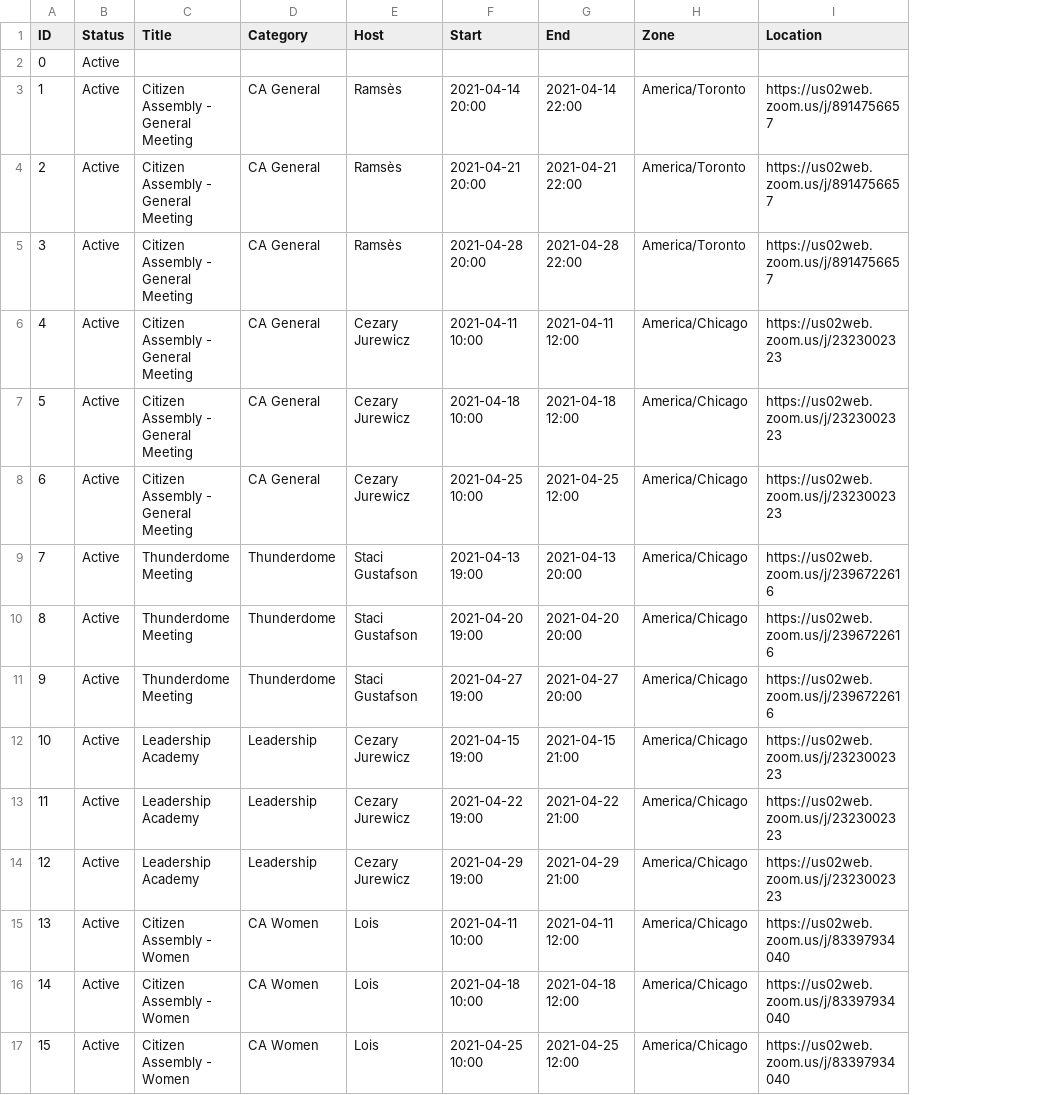
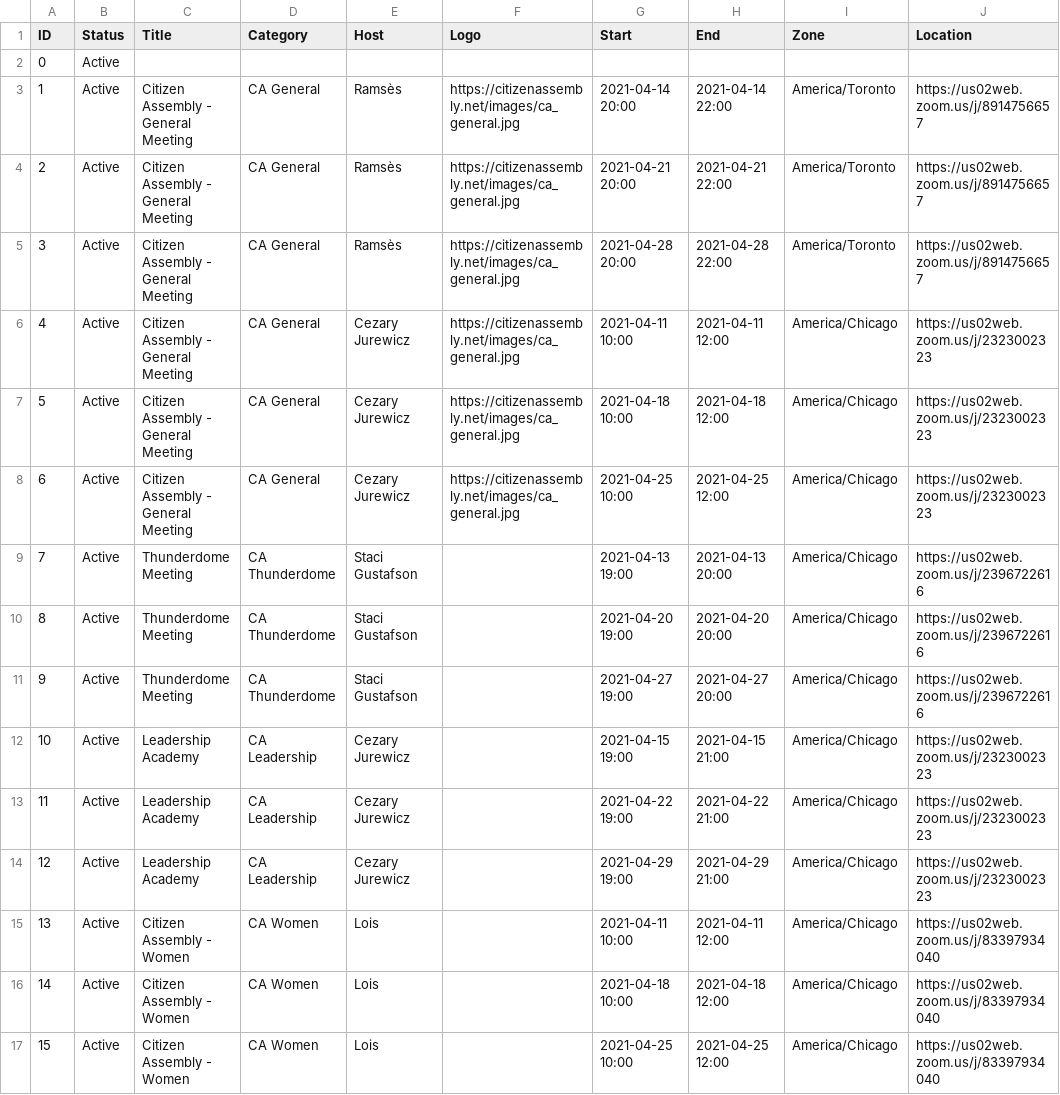
Before and after one commit to iocoder/citasm, a CSV file: public/csv/events.csv, drawn as a sheet; only a part is shown; the diff names each change by its address in the sheet, - before the commit and + after, or states it on an @@ line.

Commit message:
Add support for logos.

```diff
--- a/public/csv/events.csv
+++ b/public/csv/events.csv
+column F (Logo), rows 3-8: all https://citizenassembly.net/images/ca_general.jpg
-D9:D11 (Category): Thunderdome
+D9:D11 (Category): CA Thunderdome
-D12:D14 (Category): Leadership
+D12:D14 (Category): CA Leadership
```
Also changed, not shown: 13 other files.
